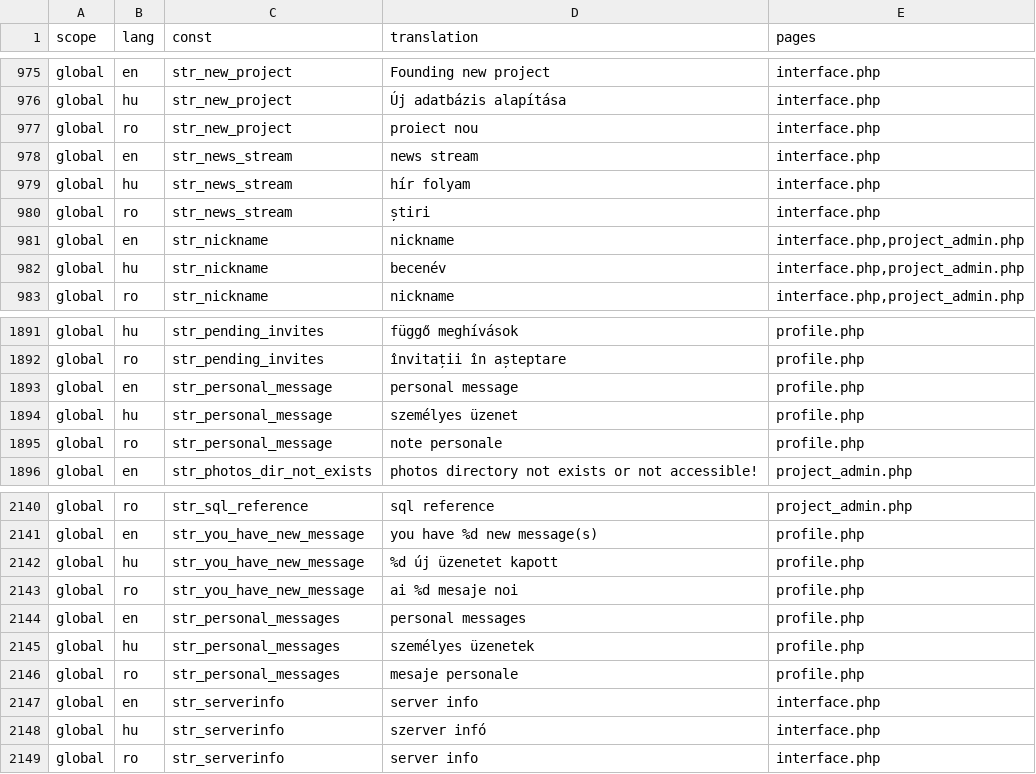
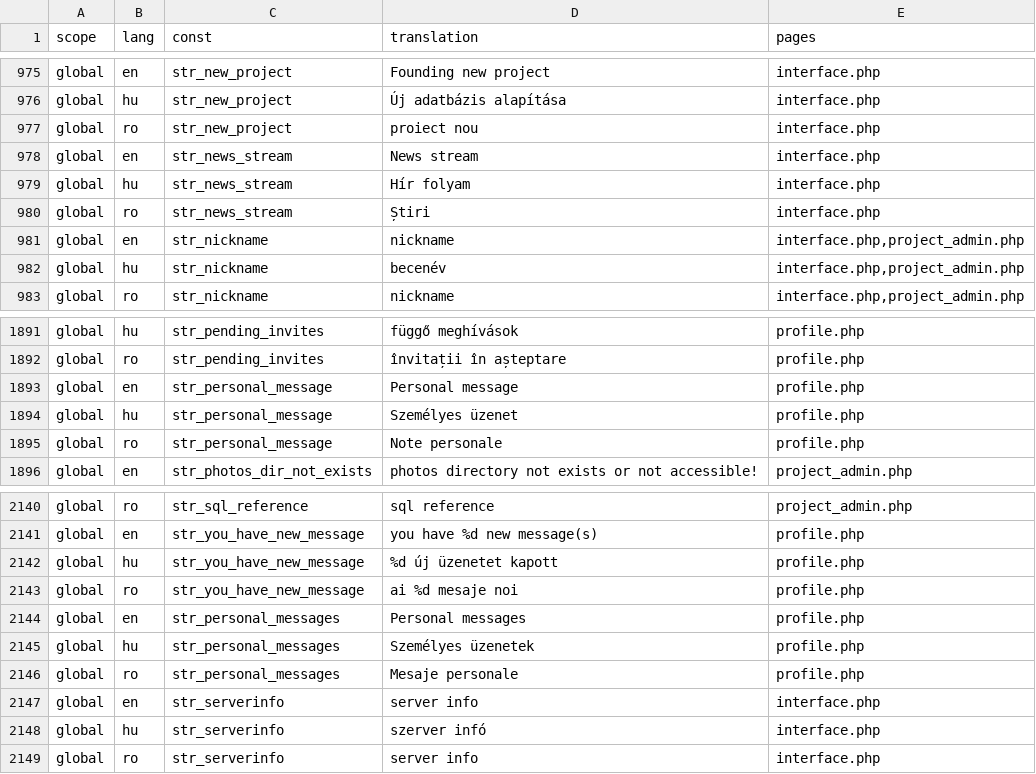
Before and after one commit to OpenBioMaps/translations, a CSV file: global_project_translations.csv, drawn as a sheet; only a part is shown, gaps mark what is left out.

Commit message:
messenger

```diff
--- a/global_project_translations.csv
+++ b/global_project_translations.csv
@@ -977,5 +977,5 @@
 "global","ro","str_new_project","proiect nou","interface.php"
-"global","en","str_news_stream","news stream","interface.php"
-"global","hu","str_news_stream","hír folyam","interface.php"
-"global","ro","str_news_stream","știri","interface.php"
+"global","en","str_news_stream","News stream","interface.php"
+"global","hu","str_news_stream","Hír folyam","interface.php"
+"global","ro","str_news_stream","Știri","interface.php"
 "global","en","str_nickname","nickname","interface.php,project_admin.php"
@@ -1892,5 +1892,5 @@
 "global","ro","str_pending_invites","învitații în așteptare","profile.php"
-"global","en","str_personal_message","personal message","profile.php"
-"global","hu","str_personal_message","személyes üzenet","profile.php"
-"global","ro","str_personal_message","note personale","profile.php"
+"global","en","str_personal_message","Personal message","profile.php"
+"global","hu","str_personal_message","Személyes üzenet","profile.php"
+"global","ro","str_personal_message","Note personale","profile.php"
 "global","en","str_photos_dir_not_exists","photos directory not exists or not accessible!","project_admin.php"
@@ -2143,5 +2143,5 @@
 "global","ro","str_you_have_new_message","ai %d mesaje noi","profile.php"
-"global","en","str_personal_messages","personal messages","profile.php"
-"global","hu","str_personal_messages","személyes üzenetek","profile.php"
-"global","ro","str_personal_messages","mesaje personale","profile.php"
+"global","en","str_personal_messages","Personal messages","profile.php"
+"global","hu","str_personal_messages","Személyes üzenetek","profile.php"
+"global","ro","str_personal_messages","Mesaje personale","profile.php"
 "global","en","str_serverinfo","server info","interface.php"
```
